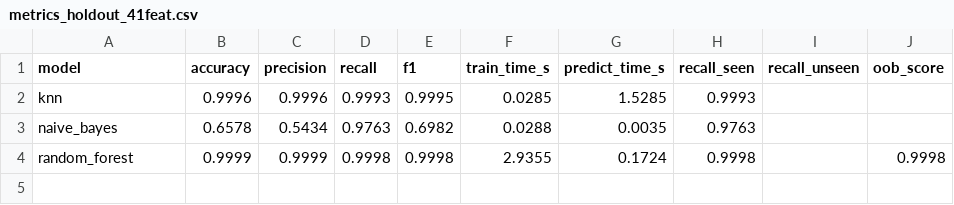
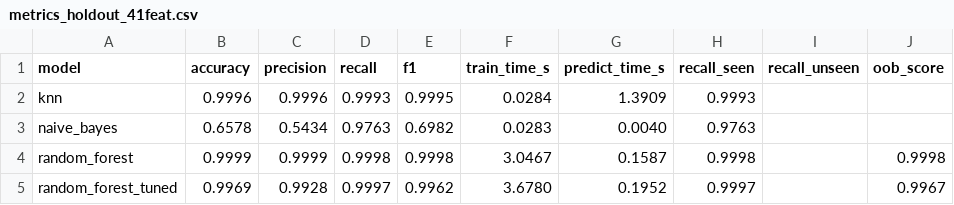
Before and after one commit to jr-cho/ml-network-anomaly-detection, a CSV file: results/metrics_holdout_41feat.csv, drawn as a sheet.

```diff
--- a/results/metrics_holdout_41feat.csv
+++ b/results/metrics_holdout_41feat.csv
@@ -1,4 +1,5 @@
 model,accuracy,precision,recall,f1,train_time_s,predict_time_s,recall_seen,recall_unseen,oob_score
-knn,0.9996,0.9996,0.9993,0.9995,0.0285,1.5285,0.9993,,
-naive_bayes,0.6578,0.5434,0.9763,0.6982,0.0288,0.0035,0.9763,,
-random_forest,0.9999,0.9999,0.9998,0.9998,2.9355,0.1724,0.9998,,0.9998
+knn,0.9996,0.9996,0.9993,0.9995,0.0284,1.3909,0.9993,,
+naive_bayes,0.6578,0.5434,0.9763,0.6982,0.0283,0.0040,0.9763,,
+random_forest,0.9999,0.9999,0.9998,0.9998,3.0467,0.1587,0.9998,,0.9998
+random_forest_tuned,0.9969,0.9928,0.9997,0.9962,3.6780,0.1952,0.9997,,0.9967
```
Also changed, not shown: results/metrics_holdout_8feat.csv, results/metrics_official_41feat.csv, 6 other files.
